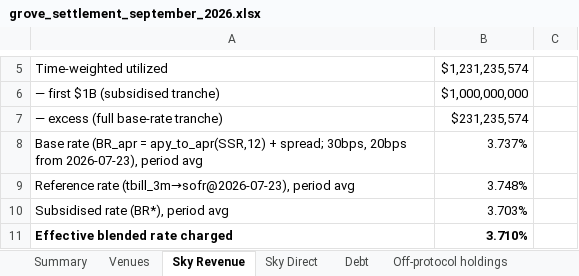
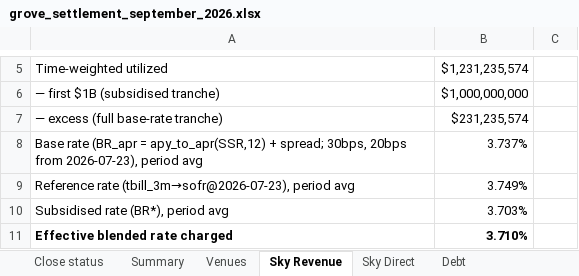
Before and after one commit to soterlabs/settlement-cycle, an Excel workbook: settlements/grove/2026-09/grove_settlement_september_2026.xlsx, sheet Sky Revenue, drawn as a sheet; only a part is shown, gaps mark what is left out; values as stored, in another font and other column widths than the file's, no borders; the diff names each change by its address in the sheet, - before the commit and + after, or states it on an @@ line.

```diff
--- a/settlements/grove/2026-09/grove_settlement_september_2026.xlsx (sheet Sky Revenue)
+++ b/settlements/grove/2026-09/grove_settlement_september_2026.xlsx (sheet Sky Revenue)
+sheet tab: Close status
-B9: 3.748%
+B9: 3.749%
```
Also changed, not shown: sheet Summary, sheet Debt, settlements/spark/2026-09/spark_settlement_september_2026.xlsx, 14 other files.
